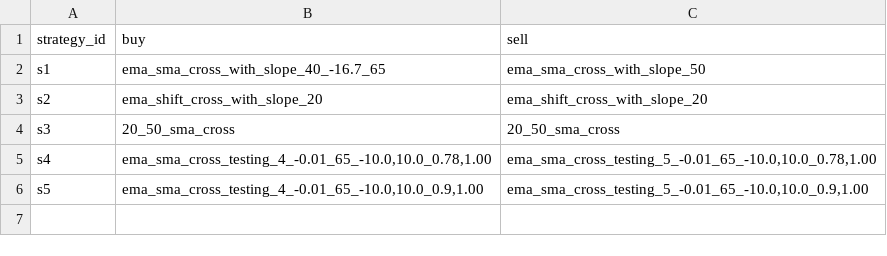
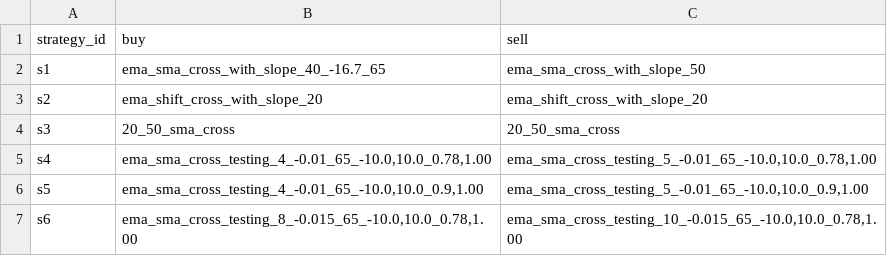
Before and after one commit to jimfok/stock_indicator, a CSV file: data/strategy_sets.csv, drawn as a sheet.

```diff
--- a/data/strategy_sets.csv
+++ b/data/strategy_sets.csv
@@ -6 +6,2 @@ s4,"ema_sma_cross_testing_4_-0.01_65_-10.0,10.0_0.78,1.00","ema_sma_cross_testin
 s5,"ema_sma_cross_testing_4_-0.01_65_-10.0,10.0_0.9,1.00","ema_sma_cross_testing_5_-0.01_65_-10.0,10.0_0.9,1.00"
+s6,"ema_sma_cross_testing_8_-0.015_65_-10.0,10.0_0.78,1.00","ema_sma_cross_testing_10_-0.015_65_-10.0,10.0_0.78,1.00"
```
Also changed, not shown: 1 other file.
